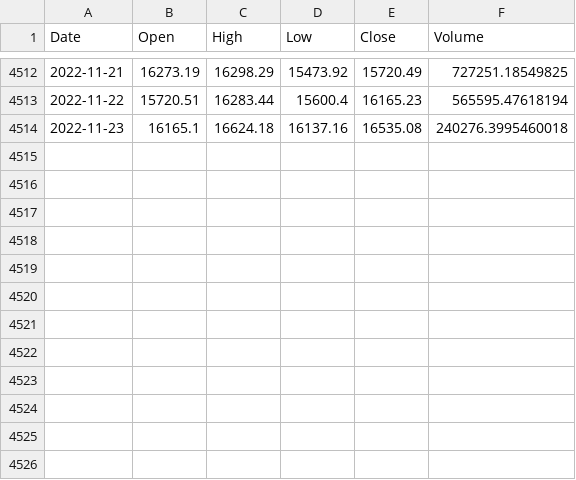
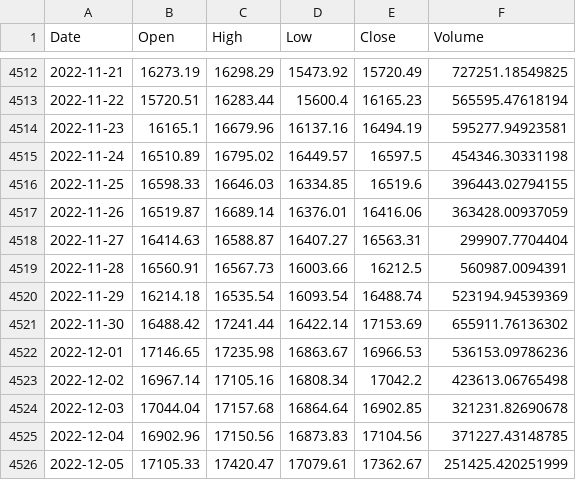
Before and after one commit to TGusciora/Python, a CSV file: TG_Praca_MGR_Portfel/Data/BTC.V.csv, drawn as a sheet; only a part is shown, gaps mark what is left out.

```diff
--- a/TG_Praca_MGR_Portfel/Data/BTC.V.csv
+++ b/TG_Praca_MGR_Portfel/Data/BTC.V.csv
@@ -4513,2 +4513,14 @@ Date,Open,High,Low,Close,Volume
 2022-11-22,15720.51,16283.44,15600.4,16165.23,565595.47618194
-2022-11-23,16165.1,16624.18,16137.16,16535.08,240276.3995460018
+2022-11-23,16165.1,16679.96,16137.16,16494.19,595277.94923581
+2022-11-24,16510.89,16795.02,16449.57,16597.5,454346.30331198
+2022-11-25,16598.33,16646.03,16334.85,16519.6,396443.02794155
+2022-11-26,16519.87,16689.14,16376.01,16416.06,363428.00937059
+2022-11-27,16414.63,16588.87,16407.27,16563.31,299907.7704404
+2022-11-28,16560.91,16567.73,16003.66,16212.5,560987.0094391
+2022-11-29,16214.18,16535.54,16093.54,16488.74,523194.94539369
+2022-11-30,16488.42,17241.44,16422.14,17153.69,655911.76136302
+2022-12-01,17146.65,17235.98,16863.67,16966.53,536153.09786236
+2022-12-02,16967.14,17105.16,16808.34,17042.2,423613.06765498
+2022-12-03,17044.04,17157.68,16864.64,16902.85,321231.82690678
+2022-12-04,16902.96,17150.56,16873.83,17104.56,371227.43148785
+2022-12-05,17105.33,17420.47,17079.61,17362.67,251425.420251999
```
Also changed, not shown: TG_Praca_MGR_Portfel/Data/EURPLN.csv, TG_Praca_MGR_Portfel/Data/WIG.csv, 24 other files.
